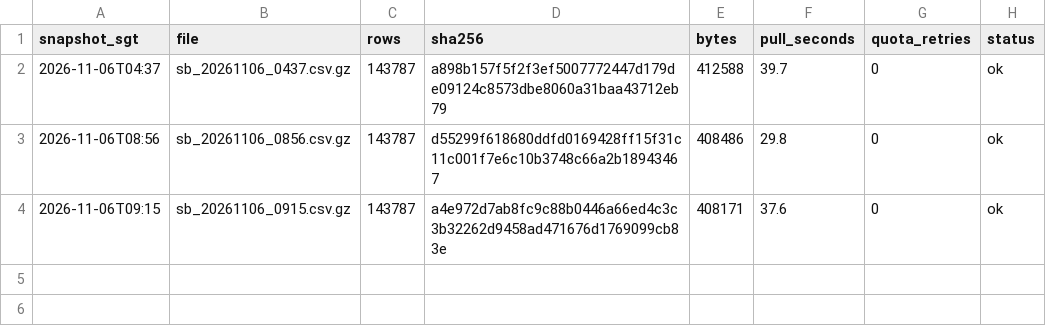
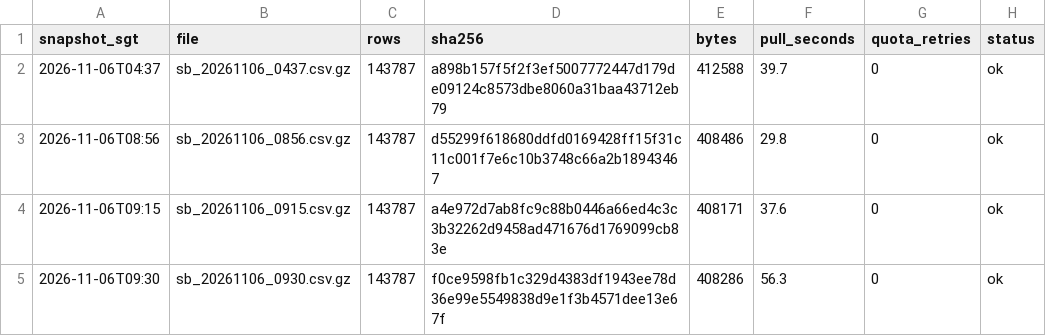
Before and after one commit to LUOaini1213/sg-bus-network-monitor, a CSV file: data/raw/speedbands/2026-11-06/manifest.csv, drawn as a sheet.

```diff
--- a/data/raw/speedbands/2026-11-06/manifest.csv
+++ b/data/raw/speedbands/2026-11-06/manifest.csv
@@ -4 +4,2 @@ snapshot_sgt,file,rows,sha256,bytes,pull_seconds,quota_retries,status
 2026-11-06T09:15,sb_20261106_0915.csv.gz,143787,a4e972d7ab8fc9c88b0446a66ed4c3c3b32262d9458ad471676d1769099cb83e,408171,37.6,0,ok
+2026-11-06T09:30,sb_20261106_0930.csv.gz,143787,f0ce9598fb1c329d4383df1943ee78d36e99e5549838d9e1f3b4571dee13e67f,408286,56.3,0,ok
```
Also changed, not shown: data/raw/incidents/2026-11-06/manifest.csv, 2 other files.
